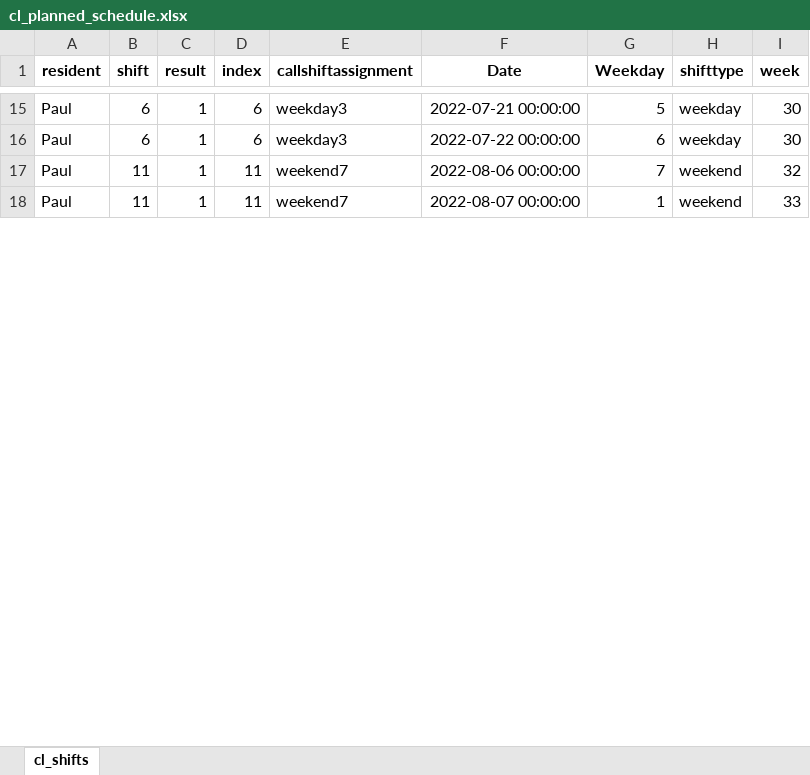
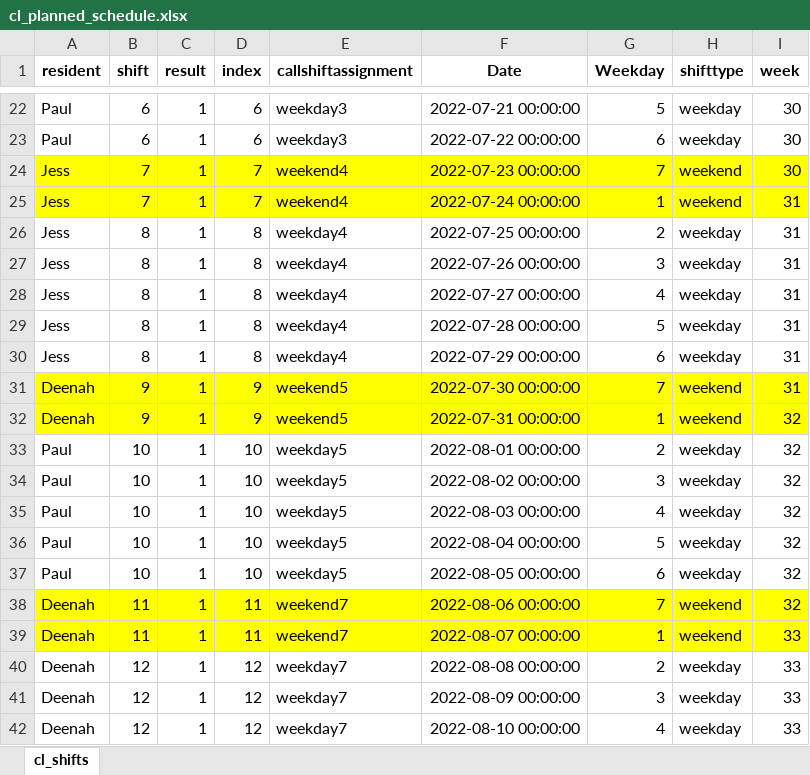
Before and after one commit to HG13BB/cl_schedule, an Excel workbook: data/cl_planned_schedule.xlsx, sheet cl_shifts, drawn as a sheet; only a part is shown, gaps mark what is left out; values as stored, in another font and other column widths than the file's, no borders; addresses are those after the commit; the diff covers the shown part only; the diff names each change by its address in the sheet, - before the commit and + after, or states it on an @@ line.

Commit message:
more excel files .. additional attempts lp

```diff
--- a/data/cl_planned_schedule.xlsx (sheet cl_shifts)
+++ b/data/cl_planned_schedule.xlsx (sheet cl_shifts)
+row 24: Jess | 7 | 1 | 7 | weekend4 | 2022-07-23 00:00:00 | 7 | weekend | 30
+row 25: Jess | 7 | 1 | 7 | weekend4 | 2022-07-24 00:00:00 | 1 | weekend | 31
+row 26: Jess | 8 | 1 | 8 | weekday4 | 2022-07-25 00:00:00 | 2 | weekday | 31
+row 27: Jess | 8 | 1 | 8 | weekday4 | 2022-07-26 00:00:00 | 3 | weekday | 31
+row 28: Jess | 8 | 1 | 8 | weekday4 | 2022-07-27 00:00:00 | 4 | weekday | 31
+row 29: Jess | 8 | 1 | 8 | weekday4 | 2022-07-28 00:00:00 | 5 | weekday | 31
+row 30: Jess | 8 | 1 | 8 | weekday4 | 2022-07-29 00:00:00 | 6 | weekday | 31
+row 31: Deenah | 9 | 1 | 9 | weekend5 | 2022-07-30 00:00:00 | 7 | weekend | 31
+row 32: Deenah | 9 | 1 | 9 | weekend5 | 2022-07-31 00:00:00 | 1 | weekend | 32
+row 33: Paul | 10 | 1 | 10 | weekday5 | 2022-08-01 00:00:00 | 2 | weekday | 32
+row 34: Paul | 10 | 1 | 10 | weekday5 | 2022-08-02 00:00:00 | 3 | weekday | 32
+row 35: Paul | 10 | 1 | 10 | weekday5 | 2022-08-03 00:00:00 | 4 | weekday | 32
+row 36: Paul | 10 | 1 | 10 | weekday5 | 2022-08-04 00:00:00 | 5 | weekday | 32
+row 37: Paul | 10 | 1 | 10 | weekday5 | 2022-08-05 00:00:00 | 6 | weekday | 32
-A38:A39 (resident): Paul
+A38:A39 (resident): Deenah
-A38:I39 fill: none
+A38:I39 fill: #FFFF00
+row 40: Deenah | 12 | 1 | 12 | weekday7 | 2022-08-08 00:00:00 | 2 | weekday | 33
+row 41: Deenah | 12 | 1 | 12 | weekday7 | 2022-08-09 00:00:00 | 3 | weekday | 33
+row 42: Deenah | 12 | 1 | 12 | weekday7 | 2022-08-10 00:00:00 | 4 | weekday | 33
```
Also changed, not shown: 31 added rows, 48 removed rows, 4 moved rows, 14 edited cells and cell formats elsewhere in this sheet, data/cl_planned_schedule - good option 1.xlsx, data/schedule.xlsx, 5 other files.
